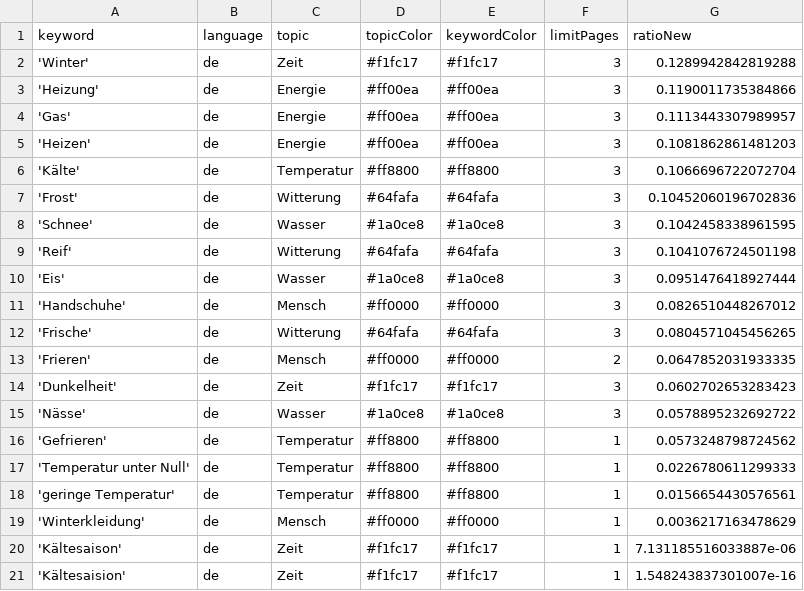
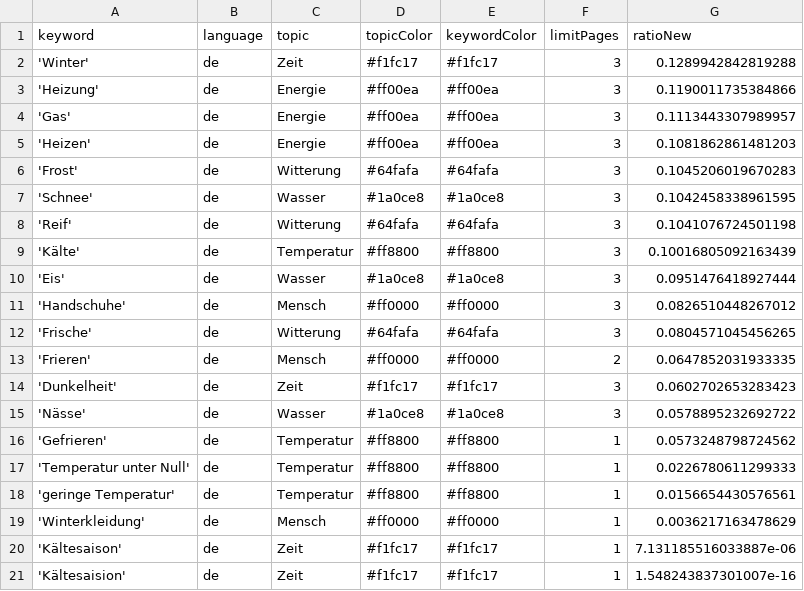
Before and after one commit to svpblank1/winterIsComing2, a CSV file: keywords.csv, drawn as a sheet.

```diff
--- a/keywords.csv
+++ b/keywords.csv
@@ -5,6 +5,6 @@ keyword,language,topic,topicColor,keywordColor,limitPages,ratioNew
 'Heizen',de,Energie,#ff00ea,#ff00ea,3,0.1081862861481203
-'Kälte',de,Temperatur,#ff8800,#ff8800,3,0.1066696722072704
-'Frost',de,Witterung,#64fafa,#64fafa,3,0.10452060196702836
+'Frost',de,Witterung,#64fafa,#64fafa,3,0.1045206019670283
 'Schnee',de,Wasser,#1a0ce8,#1a0ce8,3,0.1042458338961595
 'Reif',de,Witterung,#64fafa,#64fafa,3,0.1041076724501198
+'Kälte',de,Temperatur,#ff8800,#ff8800,3,0.10016805092163439
 'Eis',de,Wasser,#1a0ce8,#1a0ce8,3,0.0951476418927444
```
Also changed, not shown: csv/news_2024_08.csv.
